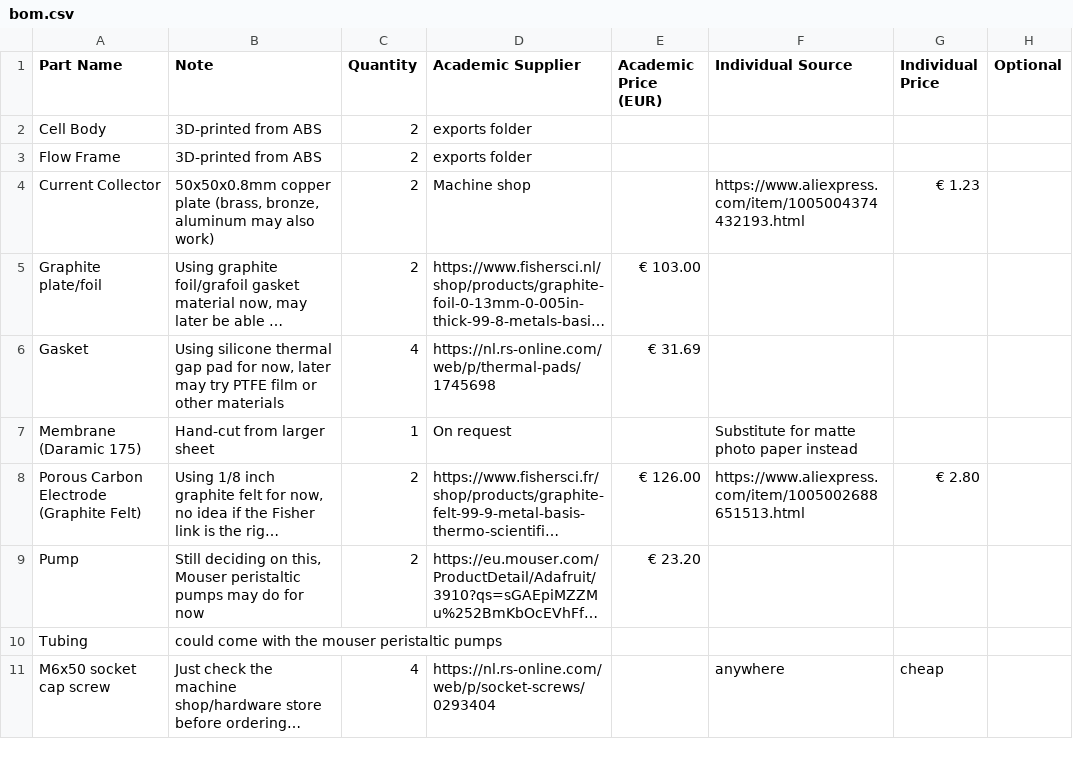
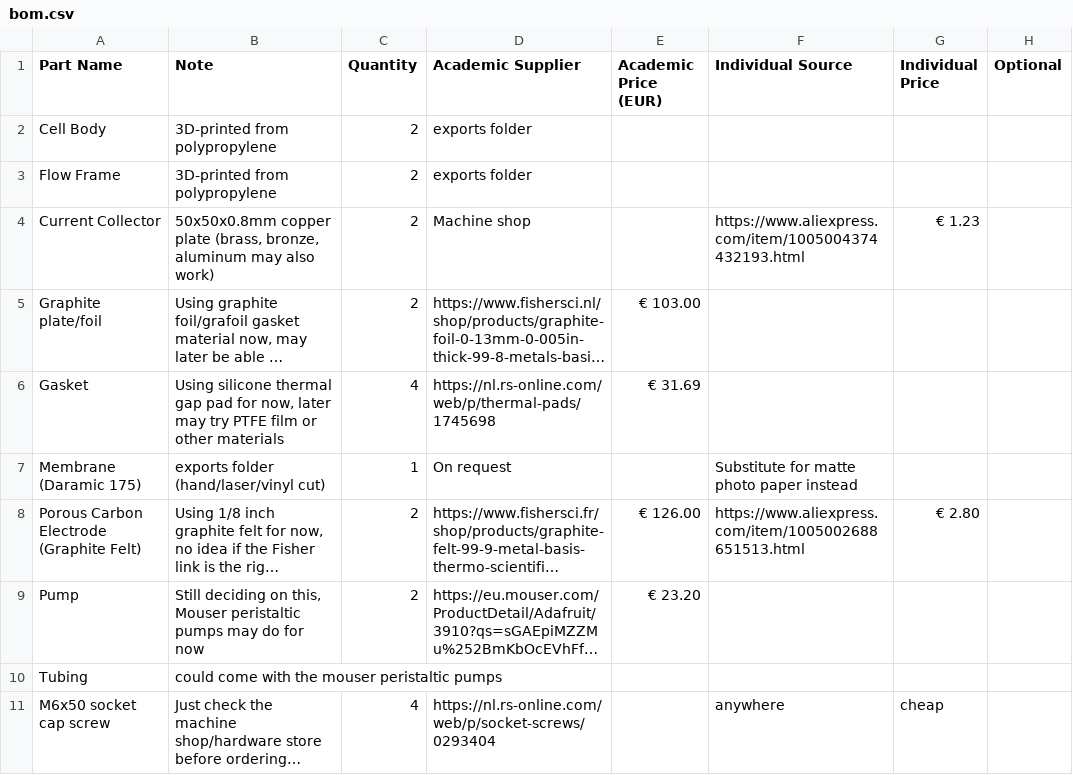
Before and after one commit to kirkpsmith/rfb-dev-kit, a CSV file: bom.csv, drawn as a sheet; only a part is shown; long unchanged cells end in …; the diff names each change by its address in the sheet, - before the commit and + after, or states it on an @@ line.

Commit message:
Update bom.csv

```diff
--- a/bom.csv
+++ b/bom.csv
-B2:B3 (Note): 3D-printed from ABS
+B2:B3 (Note): 3D-printed from polypropylene
-B7 (Note): Hand-cut from larger sheet
+B7 (Note): exports folder (hand/laser/vinyl cut)
```
